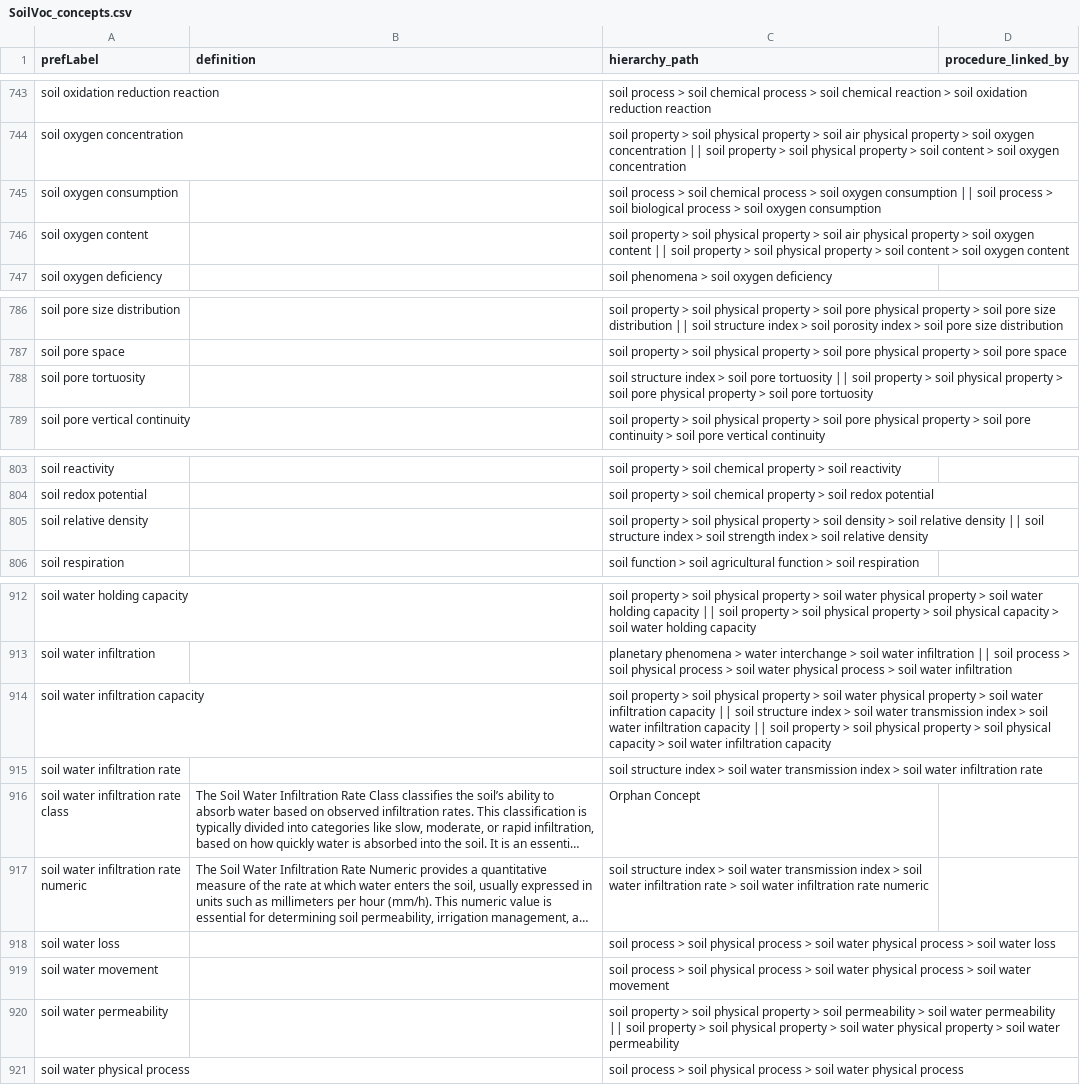
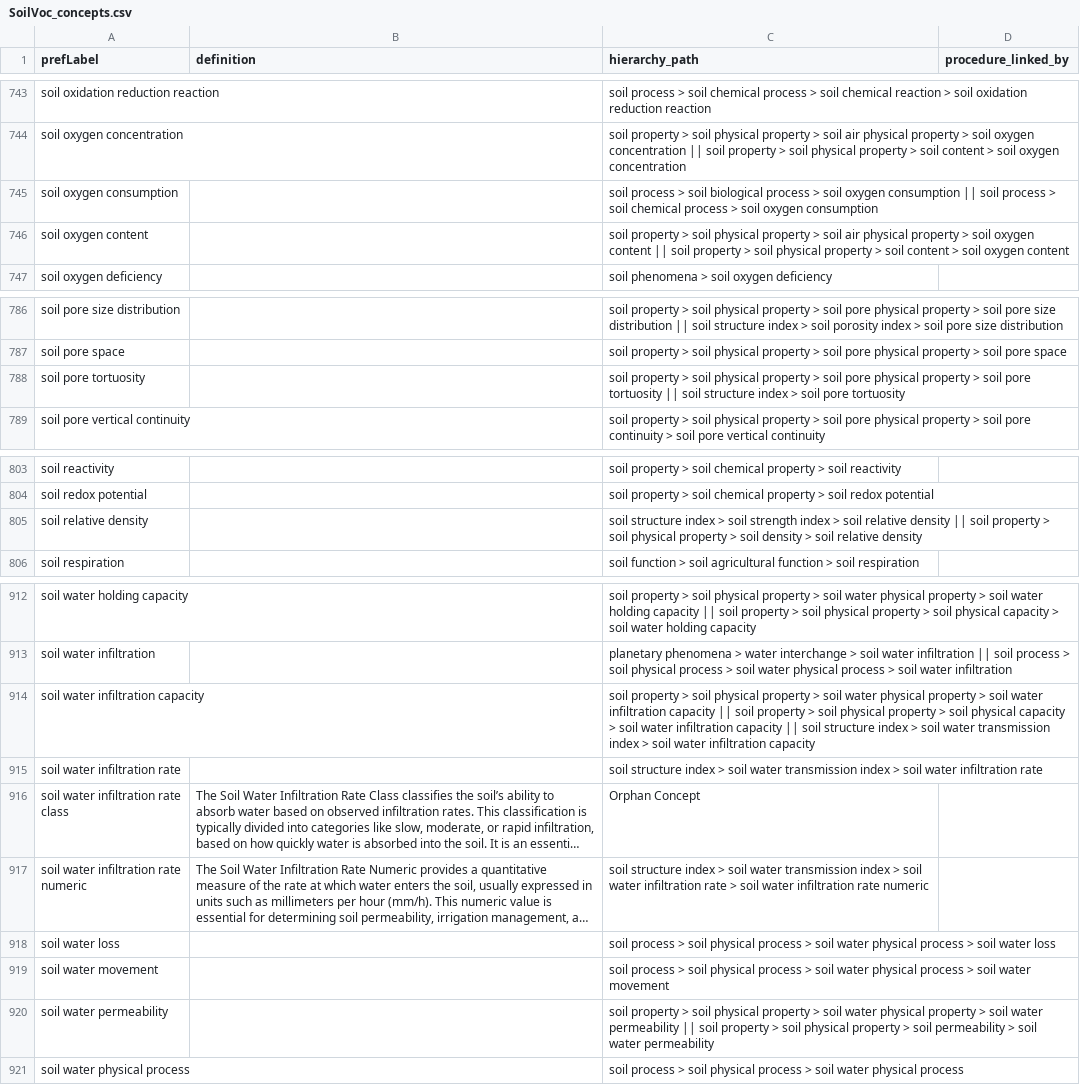
Before and after one commit to soilwise-he/soil-vocabs, a CSV file: SoilVoc_concepts.csv, drawn as a sheet; only a part is shown, gaps mark what is left out; long unchanged cells end in …; the diff covers the shown part only.

Commit message:
On branch main 	modified:   SoilVoc.ttl 	modified:   SoilVoc_concepts.csv 	modified:   index.html 	modified:   ontovocabs/glosis/glosis_skos_hier/glosis_layer_horizon_skos_hierarchical_with_procedures.ttl 	modified:   soil_vocabs.ipynb

```diff
--- a/SoilVoc_concepts.csv
+++ b/SoilVoc_concepts.csv
@@ -744,3 +744,3 @@ soil oxidation reduction reaction,,soil process > soil chemical process > soil c
 soil oxygen concentration,,soil property > soil physical property > soil air physical property > soil oxygen concentration || soil property > soil physical property > soil content > soil oxygen concentration,
-soil oxygen consumption,,soil process > soil chemical process > soil oxygen consumption || soil process > soil biological process > soil oxygen consumption,
+soil oxygen consumption,,soil process > soil biological process > soil oxygen consumption || soil process > soil chemical process > soil oxygen consumption,
 soil oxygen content,,soil property > soil physical property > soil air physical property > soil oxygen content || soil property > soil physical property > soil content > soil oxygen content,
@@ -787,3 +787,3 @@ soil pore size distribution,,soil property > soil physical property > soil pore
 soil pore space,,soil property > soil physical property > soil pore physical property > soil pore space,
-soil pore tortuosity,,soil structure index > soil pore tortuosity || soil property > soil physical property > soil pore physical property > soil pore tortuosity,
+soil pore tortuosity,,soil property > soil physical property > soil pore physical property > soil pore tortuosity || soil structure index > soil pore tortuosity,
 soil pore vertical continuity,,soil property > soil physical property > soil pore physical property > soil pore continuity > soil pore vertical continuity,
@@ -804,3 +804,3 @@ soil reactivity,,soil property > soil chemical property > soil reactivity,
 soil redox potential,,soil property > soil chemical property > soil redox potential,
-soil relative density,,soil property > soil physical property > soil density > soil relative density || soil structure index > soil strength index > soil relative density,
+soil relative density,,soil structure index > soil strength index > soil relative density || soil property > soil physical property > soil density > soil relative density,
 soil respiration,,soil function > soil agricultural function > soil respiration,
@@ -913,3 +913,3 @@ soil water holding capacity,,soil property > soil physical property > soil water
 soil water infiltration,,planetary phenomena > water interchange > soil water infiltration || soil process > soil physical process > soil water physical process > soil water infiltration,
-soil water infiltration capacity,,soil property > soil physical property > soil water physical property > soil water infiltration capacity || soil structure index > soil water transmission index > soil water infiltration capacity || soil property > soil physical property > soil physical capacity > soil water infiltration capacity,
+soil water infiltration capacity,,soil property > soil physical property > soil water physical property > soil water infiltration capacity || soil property > soil physical property > soil physical capacity > soil water infiltration capacity || soil structure index > soil water transmission index > soil water infiltration capacity,
 soil water infiltration rate,,soil structure index > soil water transmission index > soil water infiltration rate,
@@ -919,3 +919,3 @@ soil water loss,,soil process > soil physical process > soil water physical proc
 soil water movement,,soil process > soil physical process > soil water physical process > soil water movement,
-soil water permeability,,soil property > soil physical property > soil permeability > soil water permeability || soil property > soil physical property > soil water physical property > soil water permeability,
+soil water permeability,,soil property > soil physical property > soil water physical property > soil water permeability || soil property > soil physical property > soil permeability > soil water permeability,
 soil water physical process,,soil process > soil physical process > soil water physical process,
```
Also changed, not shown: 17 edited cells elsewhere in this file, 4 other files.
